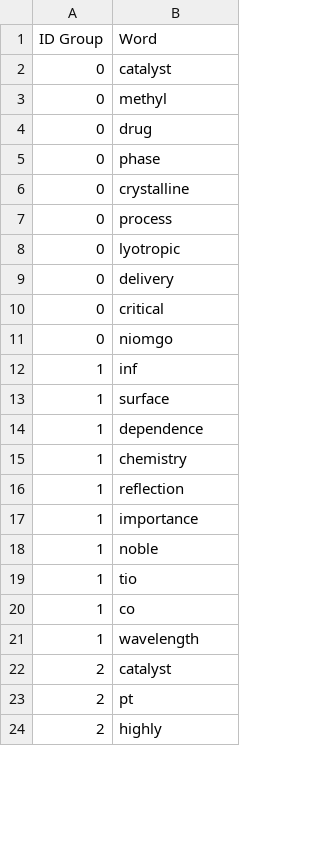
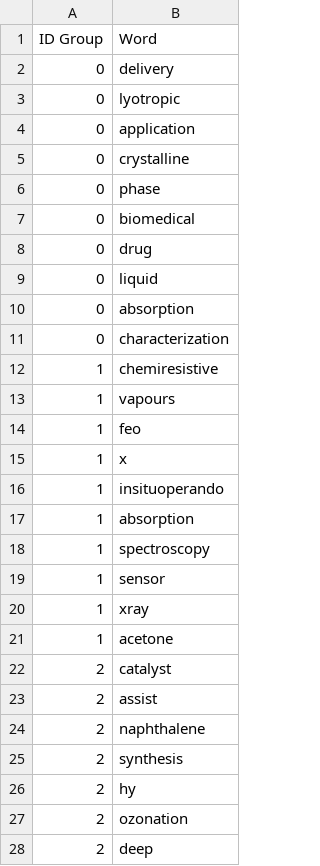
Before and after one commit to Xueying-Ya/Airflow-lda-llm-chatbot, a CSV file: dags/services/data/lda_all_data_2015_2023.csv, drawn as a sheet; only a part is shown; the shorter side is filled out with more unchanged rows; the diff covers the shown part only.

```diff
--- a/dags/services/data/lda_all_data_2015_2023.csv
+++ b/dags/services/data/lda_all_data_2015_2023.csv
@@ -1,23 +1,28 @@
 ID Group,Word
-0,catalyst
-0,methyl
+0,delivery
+0,lyotropic
+0,application
+0,crystalline
+0,phase
+0,biomedical
 0,drug
-0,phase
-0,crystalline
-0,process
-0,lyotropic
-0,delivery
-0,critical
-0,niomgo
-1,inf
-1,surface
-1,dependence
-1,chemistry
-1,reflection
-1,importance
-1,noble
-1,tio
-1,co
-1,wavelength
+0,liquid
+0,absorption
+0,characterization
+1,chemiresistive
+1,vapours
+1,feo
+1,x
+1,insituoperando
+1,absorption
+1,spectroscopy
+1,sensor
+1,xray
+1,acetone
 2,catalyst
-2,pt
+2,assist
+2,naphthalene
+2,synthesis
+2,hy
+2,ozonation
+2,deep
```
Also changed, not shown: 13 added rows, 14 removed rows, 1 moved row and 56 edited cells elsewhere in this file, dags/services/data/lda_data_2023.csv, 11 other files.
